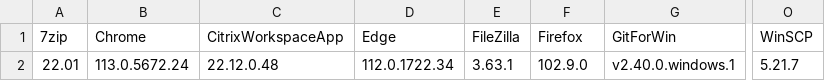
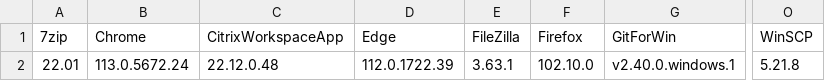
Before and after one commit to Grips001/beholder, a CSV file: versions.csv, drawn as a sheet; only a part is shown, gaps mark what is left out; the diff names each change by its address in the sheet, - before the commit and + after, or states it on an @@ line.

```diff
--- a/versions.csv
+++ b/versions.csv
-D2 (Edge): 112.0.1722.34
+D2 (Edge): 112.0.1722.39
-F2 (Firefox): 102.9.0
+F2 (Firefox): 102.10.0
-O2 (WinSCP): 5.21.7
+O2 (WinSCP): 5.21.8
```
Also changed, not shown: 4 other files.
